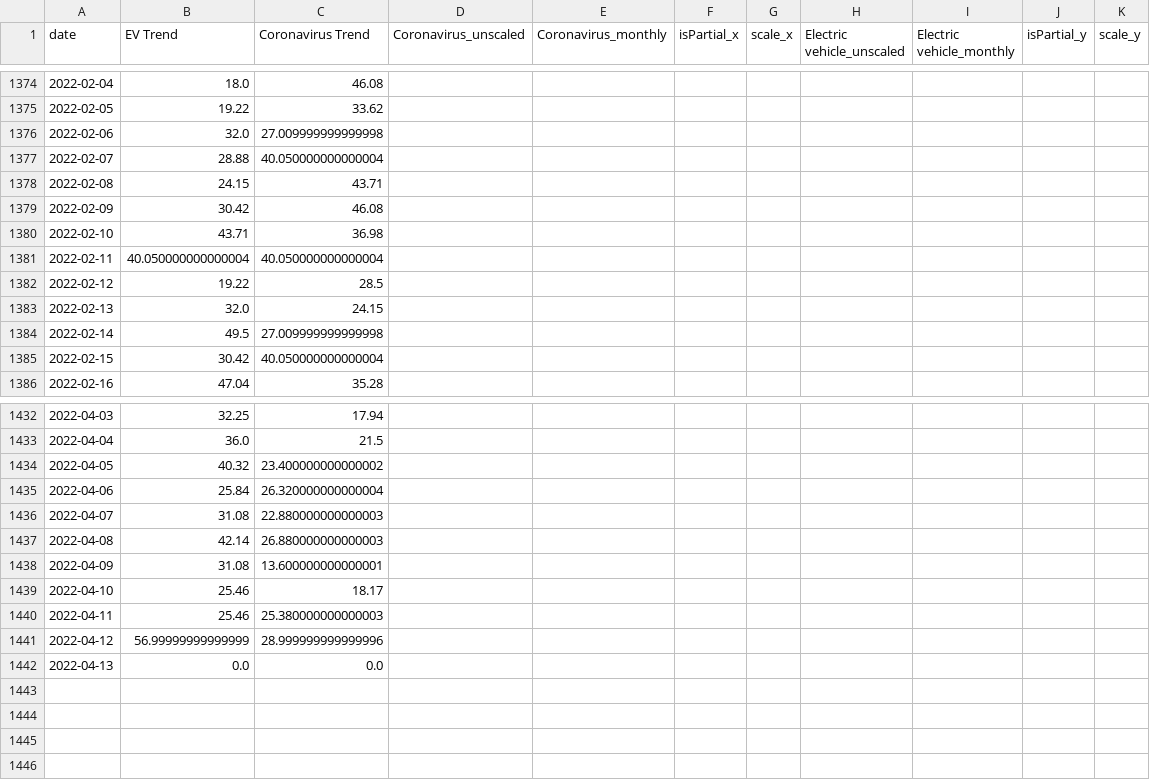
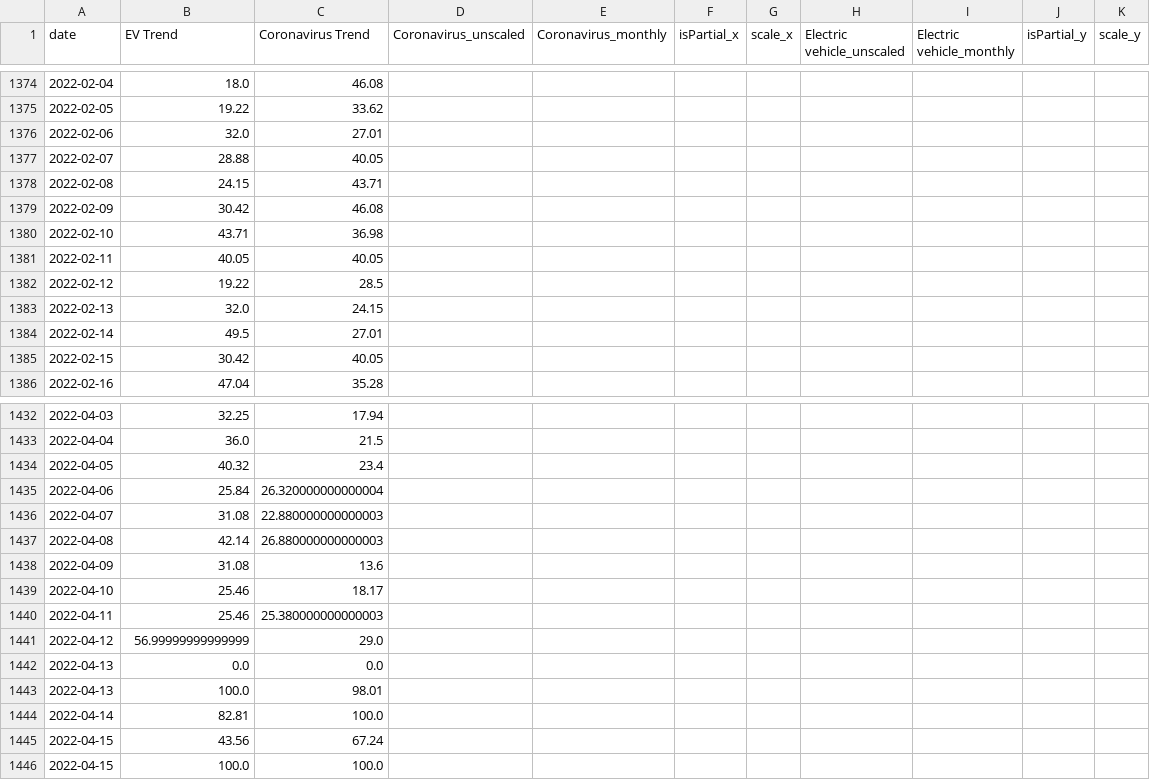
Before and after one commit to TLChilton/react-flask-app, a CSV file: flask-server/data/CachedGoogleTrends.csv, drawn as a sheet; only a part is shown, gaps mark what is left out; the diff covers the shown part only.

```diff
--- a/flask-server/data/CachedGoogleTrends.csv
+++ b/flask-server/data/CachedGoogleTrends.csv
@@ -1375,4 +1375,4 @@ date,EV Trend,Coronavirus Trend,Coronavirus_unscaled,Coronavirus_monthly,isParti
 2022-02-05,19.22,33.62,,,,,,,,
-2022-02-06,32.0,27.009999999999998,,,,,,,,
-2022-02-07,28.88,40.050000000000004,,,,,,,,
+2022-02-06,32.0,27.01,,,,,,,,
+2022-02-07,28.88,40.05,,,,,,,,
 2022-02-08,24.15,43.71,,,,,,,,
@@ -1380,7 +1380,7 @@ date,EV Trend,Coronavirus Trend,Coronavirus_unscaled,Coronavirus_monthly,isParti
 2022-02-10,43.71,36.98,,,,,,,,
-2022-02-11,40.050000000000004,40.050000000000004,,,,,,,,
+2022-02-11,40.05,40.05,,,,,,,,
 2022-02-12,19.22,28.5,,,,,,,,
 2022-02-13,32.0,24.15,,,,,,,,
-2022-02-14,49.5,27.009999999999998,,,,,,,,
-2022-02-15,30.42,40.050000000000004,,,,,,,,
+2022-02-14,49.5,27.01,,,,,,,,
+2022-02-15,30.42,40.05,,,,,,,,
 2022-02-16,47.04,35.28,,,,,,,,
@@ -1433,3 +1433,3 @@ date,EV Trend,Coronavirus Trend,Coronavirus_unscaled,Coronavirus_monthly,isParti
 2022-04-04,36.0,21.5,,,,,,,,
-2022-04-05,40.32,23.400000000000002,,,,,,,,
+2022-04-05,40.32,23.4,,,,,,,,
 2022-04-06,25.84,26.320000000000004,,,,,,,,
@@ -1437,6 +1437,10 @@ date,EV Trend,Coronavirus Trend,Coronavirus_unscaled,Coronavirus_monthly,isParti
 2022-04-08,42.14,26.880000000000003,,,,,,,,
-2022-04-09,31.08,13.600000000000001,,,,,,,,
+2022-04-09,31.08,13.6,,,,,,,,
 2022-04-10,25.46,18.17,,,,,,,,
 2022-04-11,25.46,25.380000000000003,,,,,,,,
-2022-04-12,56.99999999999999,28.999999999999996,,,,,,,,
+2022-04-12,56.99999999999999,29.0,,,,,,,,
 2022-04-13,0.0,0.0,,,,,,,,
+2022-04-13,100.0,98.01,,,,,,,,
+2022-04-14,82.81,100.0,,,,,,,,
+2022-04-15,43.56,67.24,,,,,,,,
+2022-04-15,100.0,100.0,,,,,,,,
```
Also changed, not shown: 12 edited cells elsewhere in this file, flask-server/uploads/Prediction.csv, 4 other files.
